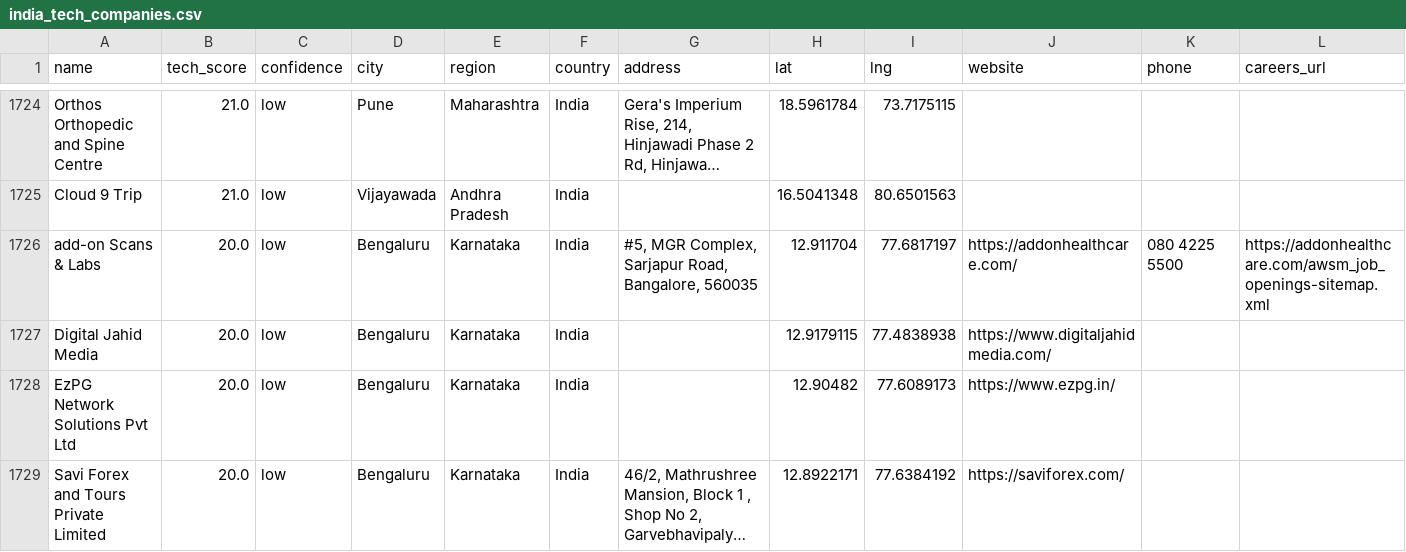
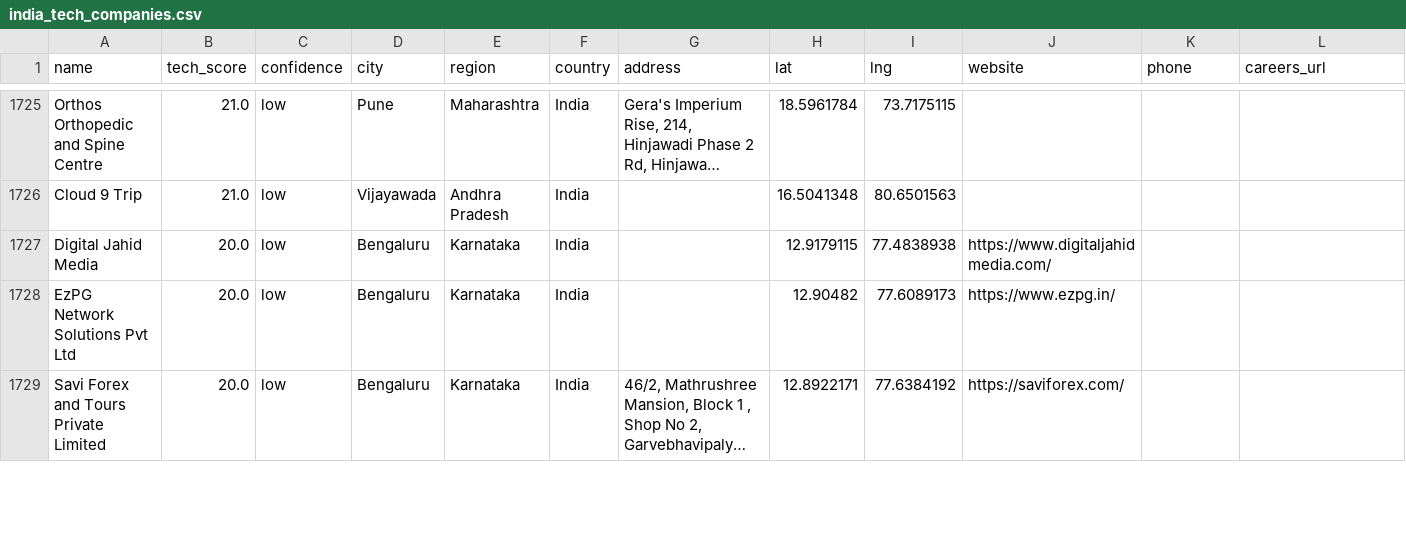
Before and after one commit to AkashKumar7902/india-tech-company-finder, a CSV file: results/india_tech_companies.csv, drawn as a sheet; only a part is shown, gaps mark what is left out; long unchanged cells end in …; removed rows and columns are numbered as before the commit, all else as after; rows hold the shown columns only; the diff covers the shown part only; the diff names each change by its address in the sheet, - before the commit and + after, or states it on an @@ line.

```diff
--- a/results/india_tech_companies.csv
+++ b/results/india_tech_companies.csv
-row 1726: add-on Scans & Labs | 20.0 | low | Bengaluru | Karnataka | India | #5, MGR Complex, Sarjapur Road, Bangalore, 560035 | 12.911704 | 77.6817197 | https://addonhealthcare.com/ | 080 4225 5500 | https://addonhealthcare.com/awsm_job_openings-sitemap.xml
```
Also changed, not shown: 1 added row and 9 edited cells elsewhere in this file, 1 other file.
